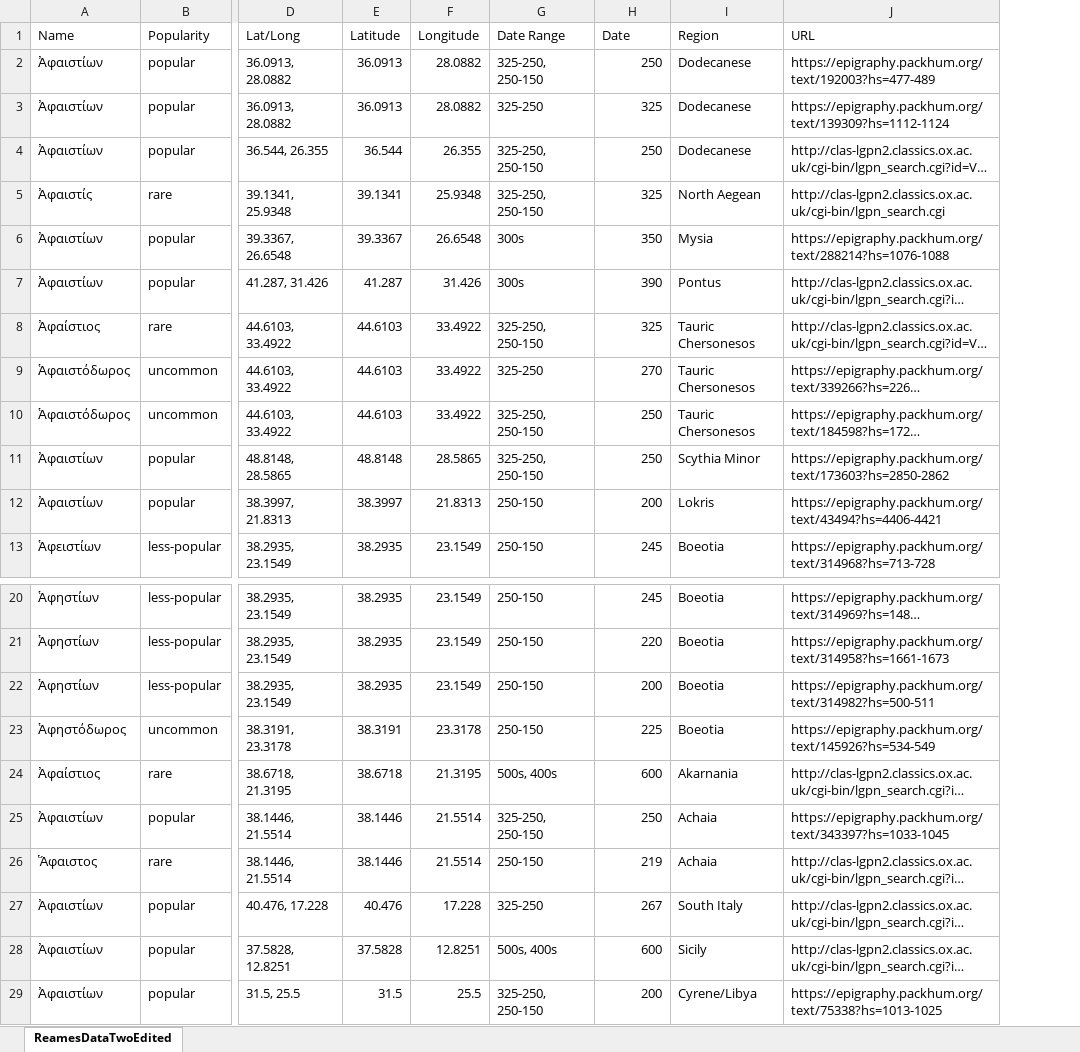
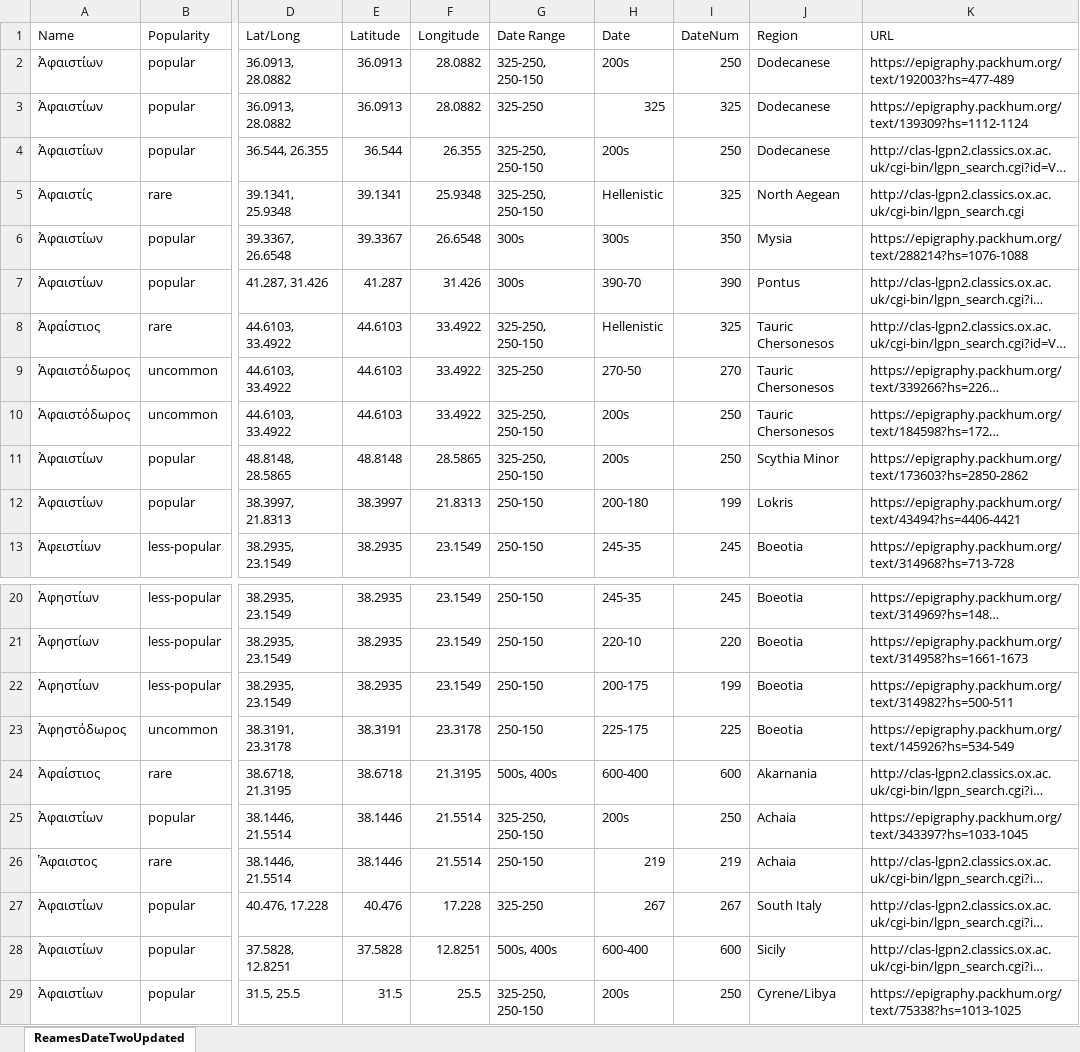
Before and after one commit to cstarman/reamesmap, an Excel workbook: ReamesDataTwo.xlsx, sheet ReamesDateTwoUpdated, drawn as a sheet; only a part is shown, gaps mark what is left out; long unchanged cells end in …; values as stored, in another font and other column widths than the file's, no borders; addresses are those after the commit; the diff names each change by its address in the sheet, - before the commit and + after, or states it on an @@ line.

Commit message:
Add timeline feature, cluster options, fix legends, edit data to include properly formated dates

```diff
--- a/ReamesDataTwo.xlsx (sheet ReamesDateTwoUpdated)
+++ b/ReamesDataTwo.xlsx (sheet ReamesDateTwoUpdated)
-sheet tab: ReamesDataTwoEdited
+sheet tab: ReamesDateTwoUpdated
+column H (Date), rows 2-13: 200s | 325 | 200s | Hellenistic | 300s | 390-70 | Hellenistic | 270-50 | 200s | 200s | 200-180 | 245-35; rows 20-29: 245-35 | 220-10 | 200-175 | 225-175 | 600-400 | 200s | 219 | 267 | 600-400 | 200s
-I1: Date
+I1: DateNum
-I12 (DateNum): 200
+I12 (DateNum): 199
-I22 (DateNum): 200
+I22 (DateNum): 199
-I29 (DateNum): 200
+I29 (DateNum): 250
```
Also changed, not shown: GreekData.xlsx, 1 other file.
